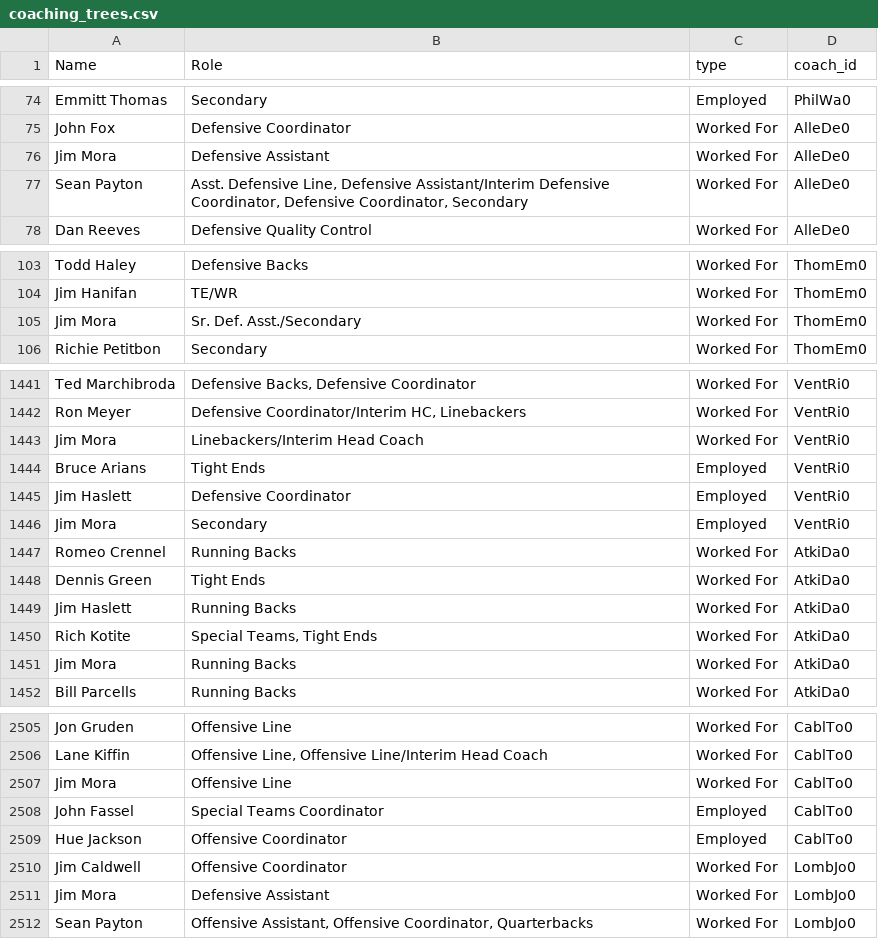
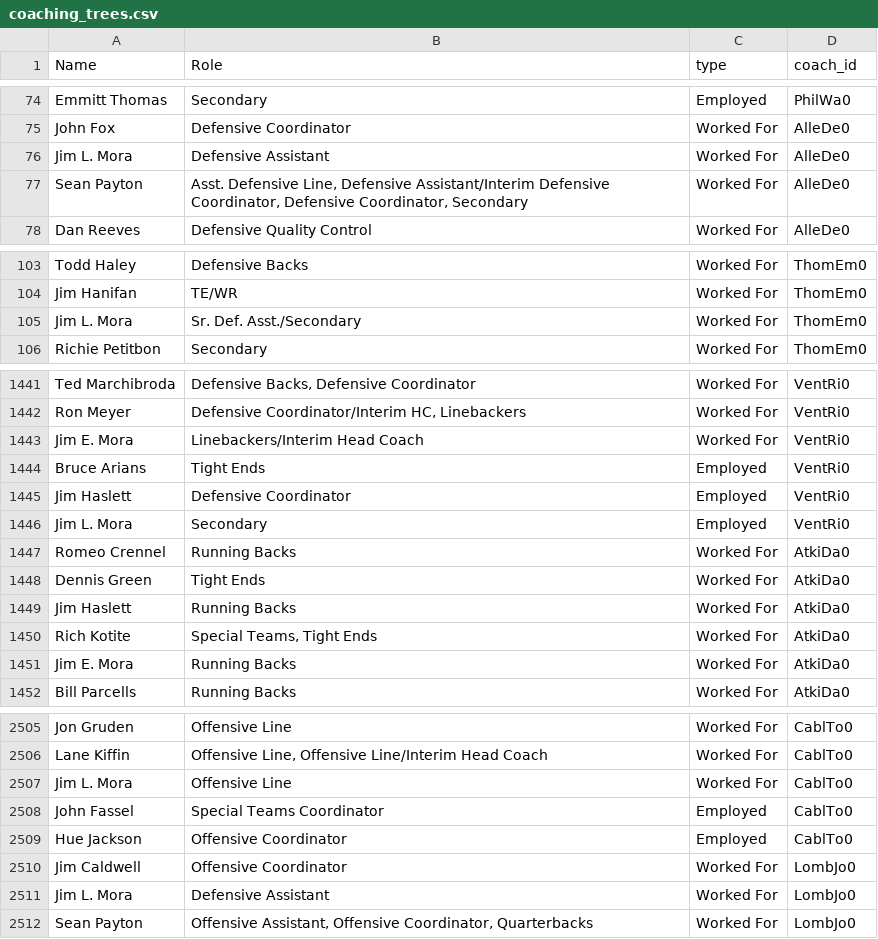
Before and after one commit to samhoppen/NFL_public, a CSV file: data/coaching_trees.csv, drawn as a sheet; only a part is shown, gaps mark what is left out; the diff covers the shown part only.

```diff
--- a/data/coaching_trees.csv
+++ b/data/coaching_trees.csv
@@ -75,3 +75,3 @@ Emmitt Thomas,Secondary,Employed,PhilWa0
 John Fox,Defensive Coordinator,Worked For,AlleDe0
-Jim Mora,Defensive Assistant,Worked For,AlleDe0
+Jim L. Mora,Defensive Assistant,Worked For,AlleDe0
 Sean Payton,"Asst. Defensive Line, Defensive Assistant/Interim Defensive Coordinator, Defensive Coordinator, Secondary",Worked For,AlleDe0
@@ -104,3 +104,3 @@ Todd Haley,Defensive Backs,Worked For,ThomEm0
 Jim Hanifan,TE/WR,Worked For,ThomEm0
-Jim Mora,Sr. Def. Asst./Secondary,Worked For,ThomEm0
+Jim L. Mora,Sr. Def. Asst./Secondary,Worked For,ThomEm0
 Richie Petitbon,Secondary,Worked For,ThomEm0
@@ -1442,6 +1442,6 @@ Ted Marchibroda,"Defensive Backs, Defensive Coordinator",Worked For,VentRi0
 Ron Meyer,"Defensive Coordinator/Interim HC, Linebackers",Worked For,VentRi0
-Jim Mora,Linebackers/Interim Head Coach,Worked For,VentRi0
+Jim E. Mora,Linebackers/Interim Head Coach,Worked For,VentRi0
 Bruce Arians,Tight Ends,Employed,VentRi0
 Jim Haslett,Defensive Coordinator,Employed,VentRi0
-Jim Mora,Secondary,Employed,VentRi0
+Jim L. Mora,Secondary,Employed,VentRi0
 Romeo Crennel,Running Backs,Worked For,AtkiDa0
@@ -1450,3 +1450,3 @@ Jim Haslett,Running Backs,Worked For,AtkiDa0
 Rich Kotite,"Special Teams, Tight Ends",Worked For,AtkiDa0
-Jim Mora,Running Backs,Worked For,AtkiDa0
+Jim E. Mora,Running Backs,Worked For,AtkiDa0
 Bill Parcells,Running Backs,Worked For,AtkiDa0
@@ -2506,3 +2506,3 @@ Jon Gruden,Offensive Line,Worked For,CablTo0
 Lane Kiffin,"Offensive Line, Offensive Line/Interim Head Coach",Worked For,CablTo0
-Jim Mora,Offensive Line,Worked For,CablTo0
+Jim L. Mora,Offensive Line,Worked For,CablTo0
 John Fassel,Special Teams Coordinator,Employed,CablTo0
@@ -2510,3 +2510,3 @@ Hue Jackson,Offensive Coordinator,Employed,CablTo0
 Jim Caldwell,Offensive Coordinator,Worked For,LombJo0
-Jim Mora,Defensive Assistant,Worked For,LombJo0
+Jim L. Mora,Defensive Assistant,Worked For,LombJo0
 Sean Payton,"Offensive Assistant, Offensive Coordinator, Quarterbacks",Worked For,LombJo0
```
Also changed, not shown: 32 edited cells elsewhere in this file, data/nfl_coaches_02_23.csv, data/nfl_coaches_1999_2023.csv, 1 other file.
